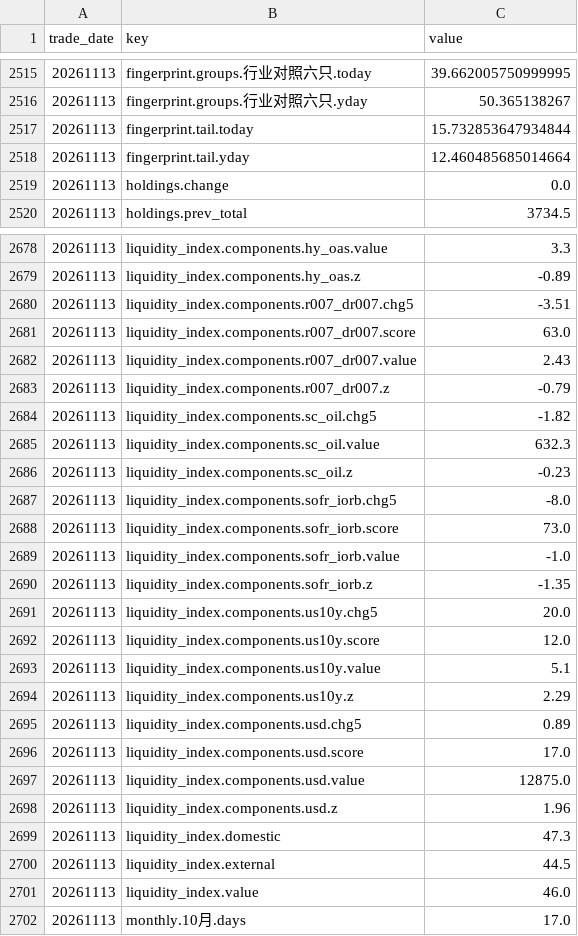
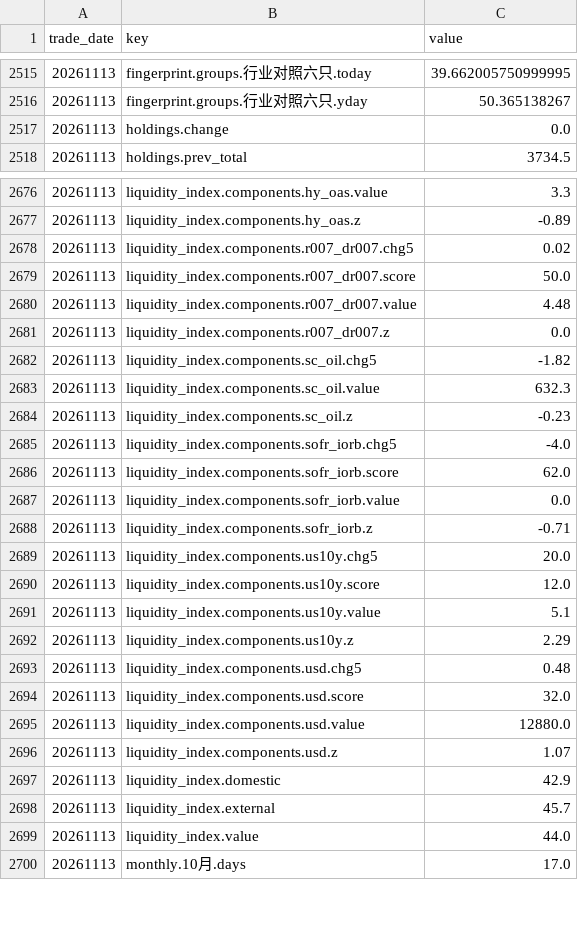
Before and after one commit to qqjjtt/market-dashboard, a CSV file: db/daily.csv, drawn as a sheet; only a part is shown, gaps mark what is left out; the diff covers the shown part only.

```diff
--- a/db/daily.csv
+++ b/db/daily.csv
@@ -2516,4 +2516,2 @@ trade_date,key,value
 20261113,fingerprint.groups.行业对照六只.yday,50.365138267
-20261113,fingerprint.tail.today,15.732853647934844
-20261113,fingerprint.tail.yday,12.460485685014664
 20261113,holdings.change,0.0
@@ -2679,6 +2677,6 @@ trade_date,key,value
 20261113,liquidity_index.components.hy_oas.z,-0.89
-20261113,liquidity_index.components.r007_dr007.chg5,-3.51
-20261113,liquidity_index.components.r007_dr007.score,63.0
-20261113,liquidity_index.components.r007_dr007.value,2.43
-20261113,liquidity_index.components.r007_dr007.z,-0.79
+20261113,liquidity_index.components.r007_dr007.chg5,0.02
+20261113,liquidity_index.components.r007_dr007.score,50.0
+20261113,liquidity_index.components.r007_dr007.value,4.48
+20261113,liquidity_index.components.r007_dr007.z,0.0
 20261113,liquidity_index.components.sc_oil.chg5,-1.82
@@ -2686,6 +2684,6 @@ trade_date,key,value
 20261113,liquidity_index.components.sc_oil.z,-0.23
-20261113,liquidity_index.components.sofr_iorb.chg5,-8.0
-20261113,liquidity_index.components.sofr_iorb.score,73.0
-20261113,liquidity_index.components.sofr_iorb.value,-1.0
-20261113,liquidity_index.components.sofr_iorb.z,-1.35
+20261113,liquidity_index.components.sofr_iorb.chg5,-4.0
+20261113,liquidity_index.components.sofr_iorb.score,62.0
+20261113,liquidity_index.components.sofr_iorb.value,0.0
+20261113,liquidity_index.components.sofr_iorb.z,-0.71
 20261113,liquidity_index.components.us10y.chg5,20.0
@@ -2694,9 +2692,9 @@ trade_date,key,value
 20261113,liquidity_index.components.us10y.z,2.29
-20261113,liquidity_index.components.usd.chg5,0.89
-20261113,liquidity_index.components.usd.score,17.0
-20261113,liquidity_index.components.usd.value,12875.0
-20261113,liquidity_index.components.usd.z,1.96
-20261113,liquidity_index.domestic,47.3
-20261113,liquidity_index.external,44.5
-20261113,liquidity_index.value,46.0
+20261113,liquidity_index.components.usd.chg5,0.48
+20261113,liquidity_index.components.usd.score,32.0
+20261113,liquidity_index.components.usd.value,12880.0
+20261113,liquidity_index.components.usd.z,1.07
+20261113,liquidity_index.domestic,42.9
+20261113,liquidity_index.external,45.7
+20261113,liquidity_index.value,44.0
 20261113,monthly.10月.days,17.0
```
Also changed, not shown: 26 edited cells elsewhere in this file, 2 other files.
